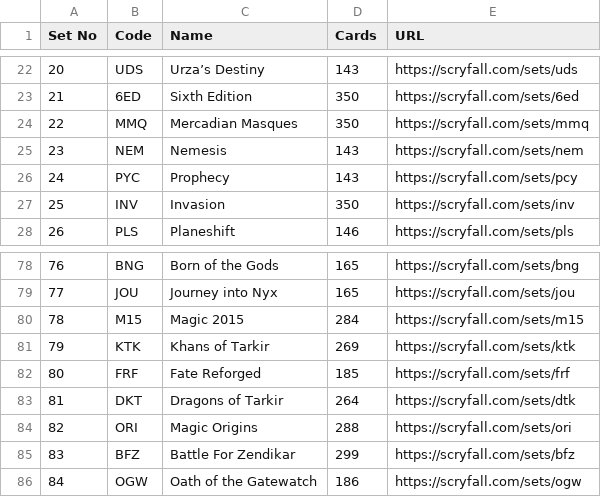
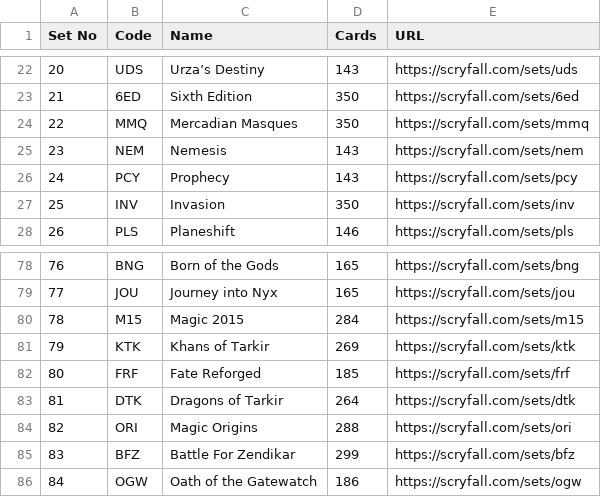
Before and after one commit to randomconstructed/randomconstructed, a CSV file: sets.csv, drawn as a sheet; only a part is shown, gaps mark what is left out.

Commit message:
Add files via upload

```diff
--- a/sets.csv
+++ b/sets.csv
@@ -25,3 +25,3 @@ Set No,Code,Name,Cards,URL
 23,NEM,Nemesis,143,https://scryfall.com/sets/nem
-24,PYC,Prophecy,143,https://scryfall.com/sets/pcy
+24,PCY,Prophecy,143,https://scryfall.com/sets/pcy
 25,INV,Invasion,350,https://scryfall.com/sets/inv
@@ -82,3 +82,3 @@ Set No,Code,Name,Cards,URL
 80,FRF,Fate Reforged,185,https://scryfall.com/sets/frf
-81,DKT,Dragons of Tarkir,264,https://scryfall.com/sets/dtk
+81,DTK,Dragons of Tarkir,264,https://scryfall.com/sets/dtk
 82,ORI,Magic Origins,288,https://scryfall.com/sets/ori
```
